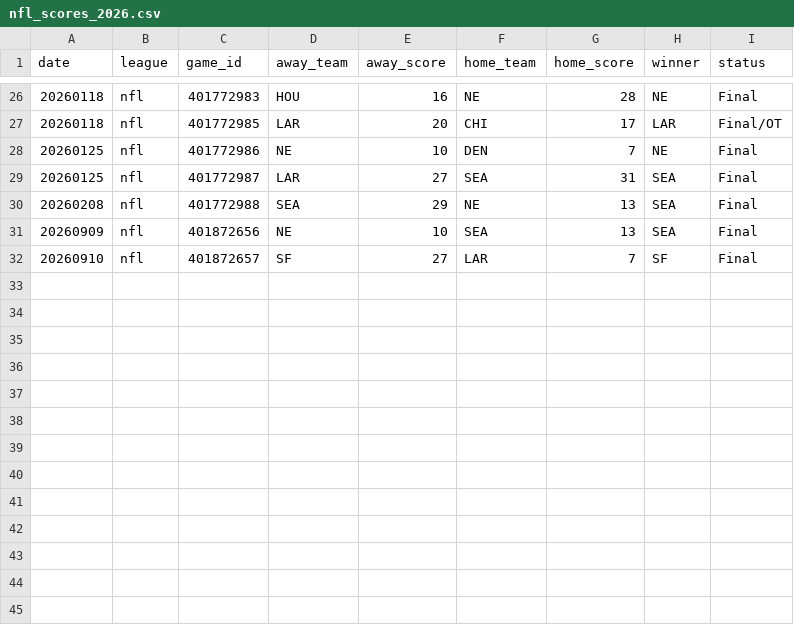
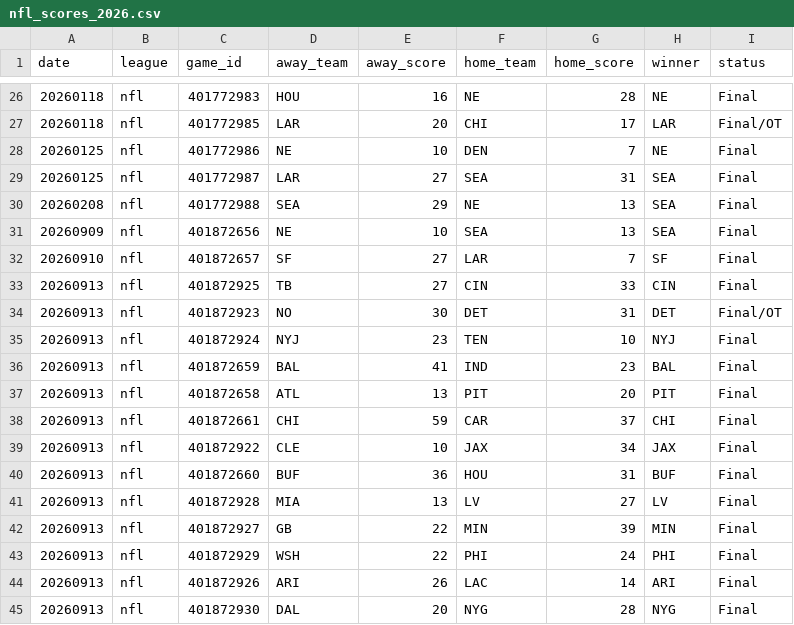
Before and after one commit to AlexJF12/sports-win-index, a CSV file: data/nfl/2026/nfl_scores_2026.csv, drawn as a sheet; only a part is shown, gaps mark what is left out.

```diff
--- a/data/nfl/2026/nfl_scores_2026.csv
+++ b/data/nfl/2026/nfl_scores_2026.csv
@@ -32 +32,14 @@ date,league,game_id,away_team,away_score,home_team,home_score,winner,status
 20260910,nfl,401872657,SF,27,LAR,7,SF,Final
+20260913,nfl,401872925,TB,27,CIN,33,CIN,Final
+20260913,nfl,401872923,NO,30,DET,31,DET,Final/OT
+20260913,nfl,401872924,NYJ,23,TEN,10,NYJ,Final
+20260913,nfl,401872659,BAL,41,IND,23,BAL,Final
+20260913,nfl,401872658,ATL,13,PIT,20,PIT,Final
+20260913,nfl,401872661,CHI,59,CAR,37,CHI,Final
+20260913,nfl,401872922,CLE,10,JAX,34,JAX,Final
+20260913,nfl,401872660,BUF,36,HOU,31,BUF,Final
+20260913,nfl,401872928,MIA,13,LV,27,LV,Final
+20260913,nfl,401872927,GB,22,MIN,39,MIN,Final
+20260913,nfl,401872929,WSH,22,PHI,24,PHI,Final
+20260913,nfl,401872926,ARI,26,LAC,14,ARI,Final
+20260913,nfl,401872930,DAL,20,NYG,28,NYG,Final
```
Also changed, not shown: data/mlb/2026/mlb_scores_2026.csv, 8 other files.
